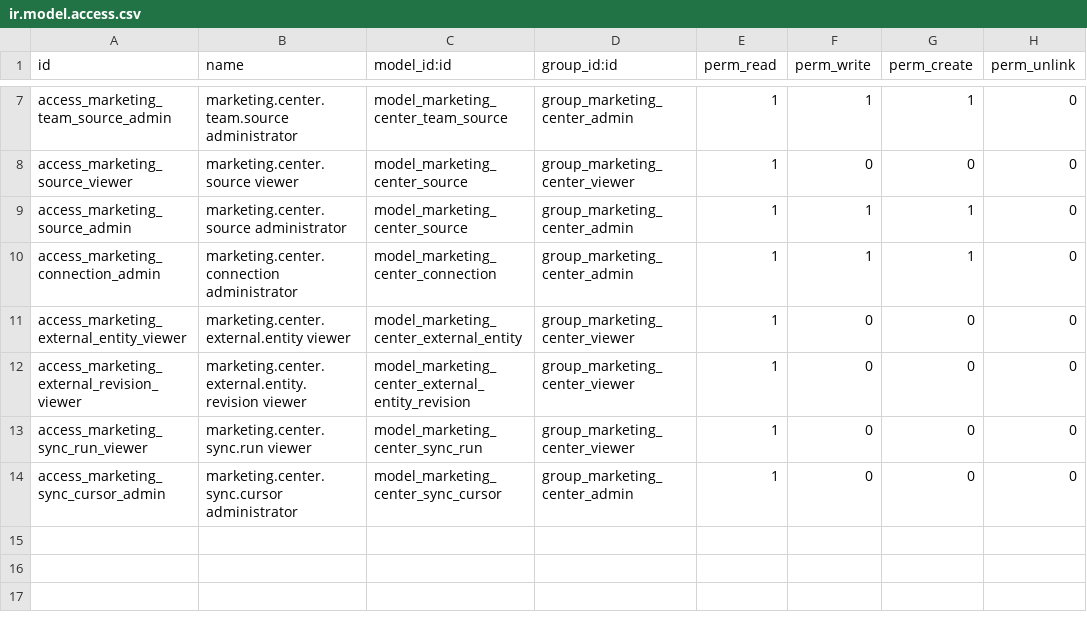
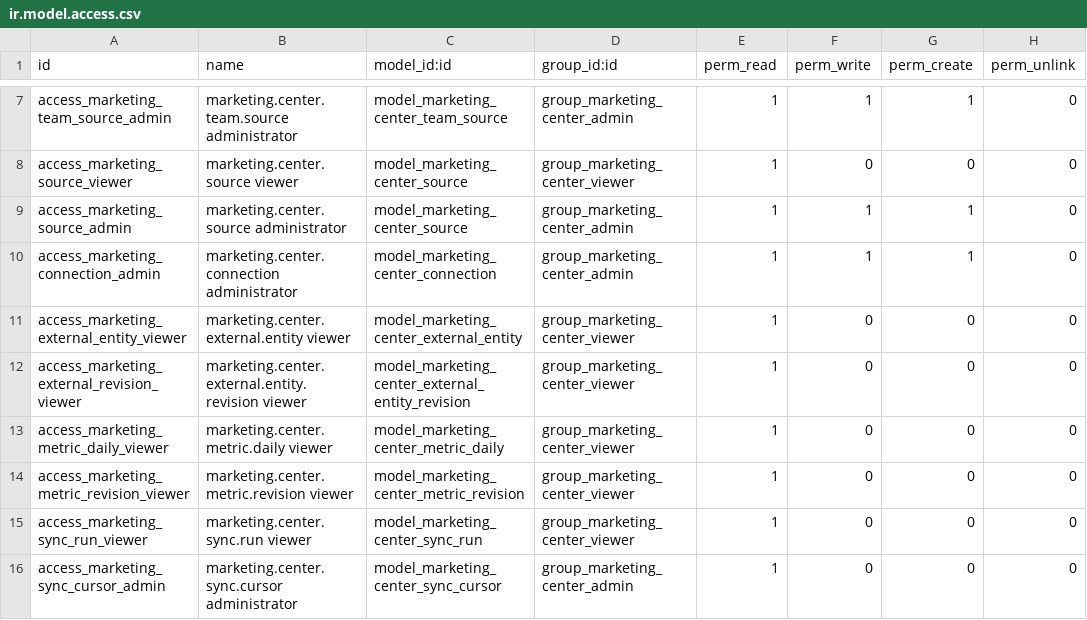
Before and after one commit to soloztech/marketing-center, a CSV file: marketing_center_base/security/ir.model.access.csv, drawn as a sheet; only a part is shown, gaps mark what is left out.

Commit message:
[ADD] marketing-center: ingest Meta daily Insights

```diff
--- a/marketing_center_base/security/ir.model.access.csv
+++ b/marketing_center_base/security/ir.model.access.csv
@@ -12,2 +12,4 @@ access_marketing_external_entity_viewer,marketing.center.external.entity viewer,
 access_marketing_external_revision_viewer,marketing.center.external.entity.revision viewer,model_marketing_center_external_entity_revision,group_marketing_center_viewer,1,0,0,0
+access_marketing_metric_daily_viewer,marketing.center.metric.daily viewer,model_marketing_center_metric_daily,group_marketing_center_viewer,1,0,0,0
+access_marketing_metric_revision_viewer,marketing.center.metric.revision viewer,model_marketing_center_metric_revision,group_marketing_center_viewer,1,0,0,0
 access_marketing_sync_run_viewer,marketing.center.sync.run viewer,model_marketing_center_sync_run,group_marketing_center_viewer,1,0,0,0
```
Also changed, not shown: 32 other files.
